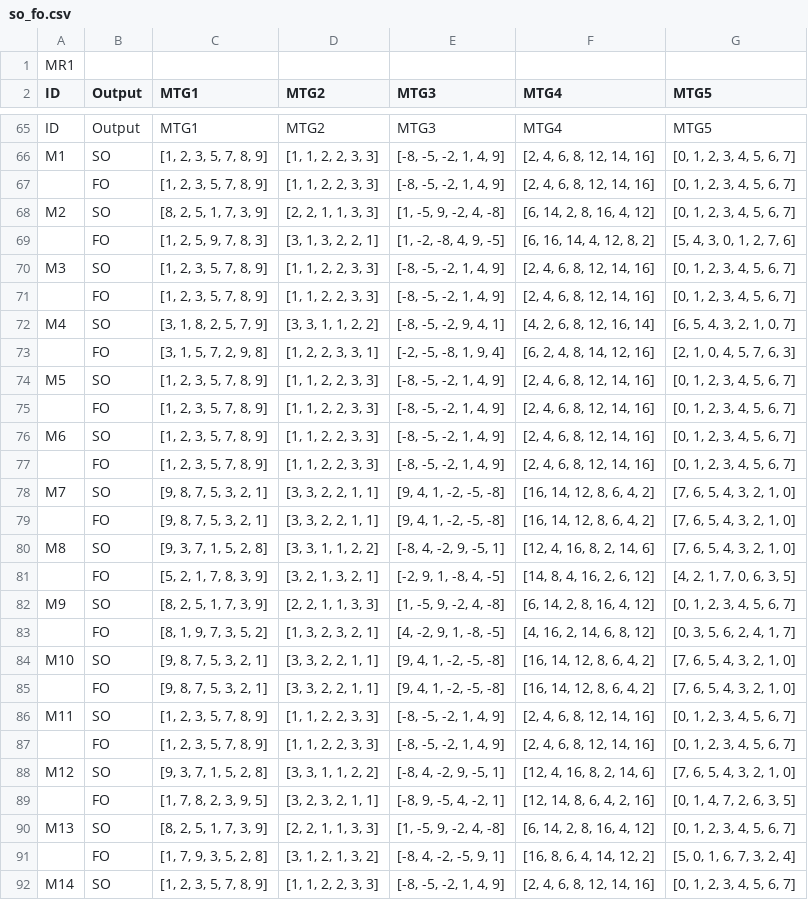
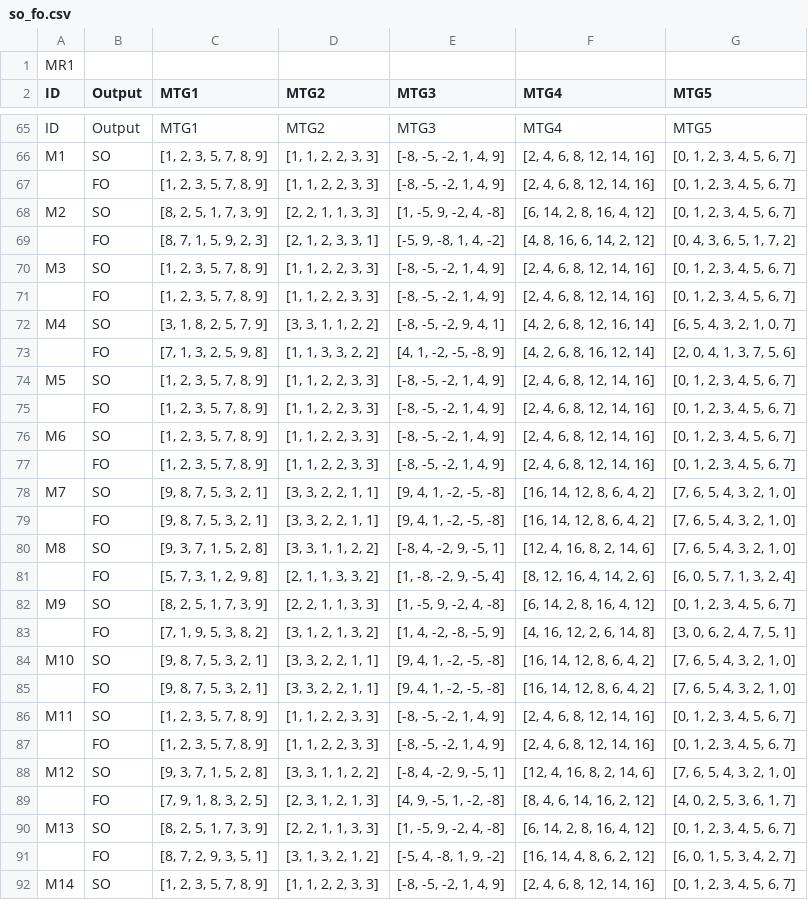
Before and after one commit to MaddiePET/SWE30009_ProjectReport_Task2, a CSV file: results/so_fo.csv, drawn as a sheet; only a part is shown, gaps mark what is left out.

```diff
--- a/results/so_fo.csv
+++ b/results/so_fo.csv
@@ -68,3 +68,3 @@ M1,SO,"[1, 2, 3, 5, 7, 8, 9]","[1, 1, 2, 2, 3, 3]","[-8, -5, -2, 1, 4, 9]","[2,
 M2,SO,"[8, 2, 5, 1, 7, 3, 9]","[2, 2, 1, 1, 3, 3]","[1, -5, 9, -2, 4, -8]","[6, 14, 2, 8, 16, 4, 12]","[0, 1, 2, 3, 4, 5, 6, 7]"
-,FO,"[1, 2, 5, 9, 7, 8, 3]","[3, 1, 3, 2, 2, 1]","[1, -2, -8, 4, 9, -5]","[6, 16, 14, 4, 12, 8, 2]","[5, 4, 3, 0, 1, 2, 7, 6]"
+,FO,"[8, 7, 1, 5, 9, 2, 3]","[2, 1, 2, 3, 3, 1]","[-5, 9, -8, 1, 4, -2]","[4, 8, 16, 6, 14, 2, 12]","[0, 4, 3, 6, 5, 1, 7, 2]"
 M3,SO,"[1, 2, 3, 5, 7, 8, 9]","[1, 1, 2, 2, 3, 3]","[-8, -5, -2, 1, 4, 9]","[2, 4, 6, 8, 12, 14, 16]","[0, 1, 2, 3, 4, 5, 6, 7]"
@@ -72,3 +72,3 @@ M3,SO,"[1, 2, 3, 5, 7, 8, 9]","[1, 1, 2, 2, 3, 3]","[-8, -5, -2, 1, 4, 9]","[2,
 M4,SO,"[3, 1, 8, 2, 5, 7, 9]","[3, 3, 1, 1, 2, 2]","[-8, -5, -2, 9, 4, 1]","[4, 2, 6, 8, 12, 16, 14]","[6, 5, 4, 3, 2, 1, 0, 7]"
-,FO,"[3, 1, 5, 7, 2, 9, 8]","[1, 2, 2, 3, 3, 1]","[-2, -5, -8, 1, 9, 4]","[6, 2, 4, 8, 14, 12, 16]","[2, 1, 0, 4, 5, 7, 6, 3]"
+,FO,"[7, 1, 3, 2, 5, 9, 8]","[1, 1, 3, 3, 2, 2]","[4, 1, -2, -5, -8, 9]","[4, 2, 6, 8, 16, 12, 14]","[2, 0, 4, 1, 3, 7, 5, 6]"
 M5,SO,"[1, 2, 3, 5, 7, 8, 9]","[1, 1, 2, 2, 3, 3]","[-8, -5, -2, 1, 4, 9]","[2, 4, 6, 8, 12, 14, 16]","[0, 1, 2, 3, 4, 5, 6, 7]"
@@ -80,5 +80,5 @@ M7,SO,"[9, 8, 7, 5, 3, 2, 1]","[3, 3, 2, 2, 1, 1]","[9, 4, 1, -2, -5, -8]","[16,
 M8,SO,"[9, 3, 7, 1, 5, 2, 8]","[3, 3, 1, 1, 2, 2]","[-8, 4, -2, 9, -5, 1]","[12, 4, 16, 8, 2, 14, 6]","[7, 6, 5, 4, 3, 2, 1, 0]"
-,FO,"[5, 2, 1, 7, 8, 3, 9]","[3, 2, 1, 3, 2, 1]","[-2, 9, 1, -8, 4, -5]","[14, 8, 4, 16, 2, 6, 12]","[4, 2, 1, 7, 0, 6, 3, 5]"
+,FO,"[5, 7, 3, 1, 2, 9, 8]","[2, 1, 1, 3, 3, 2]","[1, -8, -2, 9, -5, 4]","[8, 12, 16, 4, 14, 2, 6]","[6, 0, 5, 7, 1, 3, 2, 4]"
 M9,SO,"[8, 2, 5, 1, 7, 3, 9]","[2, 2, 1, 1, 3, 3]","[1, -5, 9, -2, 4, -8]","[6, 14, 2, 8, 16, 4, 12]","[0, 1, 2, 3, 4, 5, 6, 7]"
-,FO,"[8, 1, 9, 7, 3, 5, 2]","[1, 3, 2, 3, 2, 1]","[4, -2, 9, 1, -8, -5]","[4, 16, 2, 14, 6, 8, 12]","[0, 3, 5, 6, 2, 4, 1, 7]"
+,FO,"[7, 1, 9, 5, 3, 8, 2]","[3, 1, 2, 1, 3, 2]","[1, 4, -2, -8, -5, 9]","[4, 16, 12, 2, 6, 14, 8]","[3, 0, 6, 2, 4, 7, 5, 1]"
 M10,SO,"[9, 8, 7, 5, 3, 2, 1]","[3, 3, 2, 2, 1, 1]","[9, 4, 1, -2, -5, -8]","[16, 14, 12, 8, 6, 4, 2]","[7, 6, 5, 4, 3, 2, 1, 0]"
@@ -88,5 +88,5 @@ M11,SO,"[1, 2, 3, 5, 7, 8, 9]","[1, 1, 2, 2, 3, 3]","[-8, -5, -2, 1, 4, 9]","[2,
 M12,SO,"[9, 3, 7, 1, 5, 2, 8]","[3, 3, 1, 1, 2, 2]","[-8, 4, -2, 9, -5, 1]","[12, 4, 16, 8, 2, 14, 6]","[7, 6, 5, 4, 3, 2, 1, 0]"
-,FO,"[1, 7, 8, 2, 3, 9, 5]","[3, 2, 3, 2, 1, 1]","[-8, 9, -5, 4, -2, 1]","[12, 14, 8, 6, 4, 2, 16]","[0, 1, 4, 7, 2, 6, 3, 5]"
+,FO,"[7, 9, 1, 8, 3, 2, 5]","[2, 3, 1, 2, 1, 3]","[4, 9, -5, 1, -2, -8]","[8, 4, 6, 14, 16, 2, 12]","[4, 0, 2, 5, 3, 6, 1, 7]"
 M13,SO,"[8, 2, 5, 1, 7, 3, 9]","[2, 2, 1, 1, 3, 3]","[1, -5, 9, -2, 4, -8]","[6, 14, 2, 8, 16, 4, 12]","[0, 1, 2, 3, 4, 5, 6, 7]"
-,FO,"[1, 7, 9, 3, 5, 2, 8]","[3, 1, 2, 1, 3, 2]","[-8, 4, -2, -5, 9, 1]","[16, 8, 6, 4, 14, 12, 2]","[5, 0, 1, 6, 7, 3, 2, 4]"
+,FO,"[8, 7, 2, 9, 3, 5, 1]","[3, 1, 3, 2, 1, 2]","[-5, 4, -8, 1, 9, -2]","[16, 14, 4, 8, 6, 2, 12]","[6, 0, 1, 5, 3, 4, 2, 7]"
 M14,SO,"[1, 2, 3, 5, 7, 8, 9]","[1, 1, 2, 2, 3, 3]","[-8, -5, -2, 1, 4, 9]","[2, 4, 6, 8, 12, 14, 16]","[0, 1, 2, 3, 4, 5, 6, 7]"
```
Also changed, not shown: results/mutant_states.csv, 5 other files.
